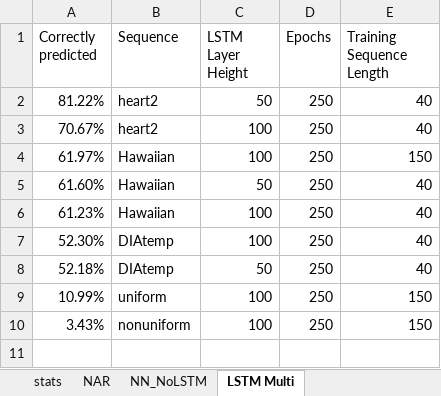
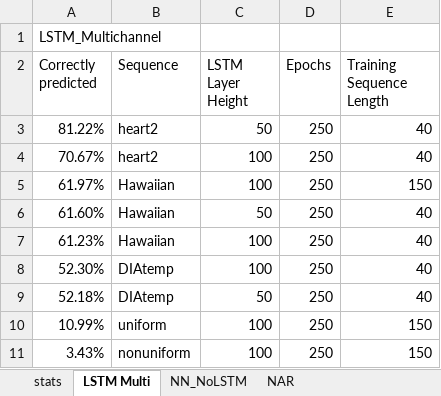
Before and after one commit to DGullicksonMines/ISSII_Group3Project, an Excel workbook: stats_workbook.xlsx, sheet LSTM Multi, drawn as a sheet; values as stored, in another font and other column widths than the file's, no borders; the diff names each change by its address in the sheet, - before the commit and + after, or states it on an @@ line.

Commit message:
Forgot to add filtering to one of the tabs
Can now filter all of the stats for each tab at the bottom left.

```diff
--- a/stats_workbook.xlsx (sheet LSTM Multi)
+++ b/stats_workbook.xlsx (sheet LSTM Multi)
@@ sheet tab order changed: stats | LSTM Multi | NN_NoLSTM | NAR @@
+row 1: LSTM_Multichannel
```
Also changed, not shown: sheet NN_NoLSTM.
